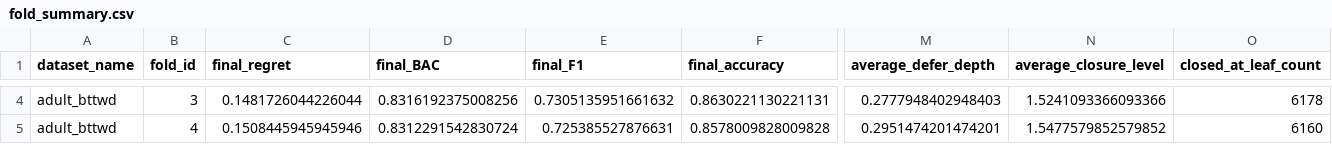
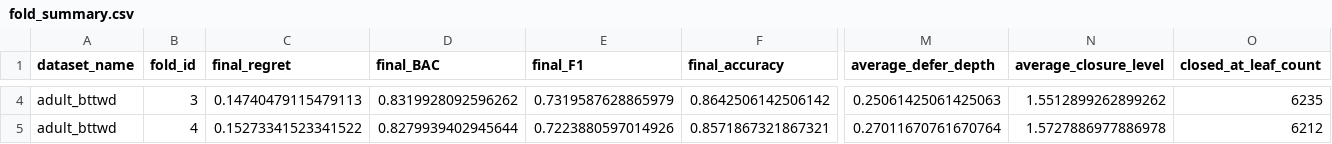
Before and after one commit to huanli-rua/BT-TWD-v2, a CSV file: outputs/governance/full/adult_bttwd/fold_summary.csv, drawn as a sheet; only a part is shown, gaps mark what is left out; the diff covers the shown part only; the diff names each change by its address in the sheet, - before the commit and + after, or states it on an @@ line.

```diff
--- a/outputs/governance/full/adult_bttwd/fold_summary.csv
+++ b/outputs/governance/full/adult_bttwd/fold_summary.csv
-C4 (final_regret): 0.1481726044226044
+C4 (final_regret): 0.14740479115479113
-D4 (final_BAC): 0.8316192375008256
+D4 (final_BAC): 0.8319928092596262
-E4 (final_F1): 0.7305135951661632
+E4 (final_F1): 0.7319587628865979
-F4 (final_accuracy): 0.8630221130221131
+F4 (final_accuracy): 0.8642506142506142
-M4 (average_defer_depth): 0.2777948402948403
+M4 (average_defer_depth): 0.25061425061425063
-N4 (average_closure_level): 1.5241093366093366
+N4 (average_closure_level): 1.5512899262899262
-O4 (closed_at_leaf_count): 6178
+O4 (closed_at_leaf_count): 6235
-C5 (final_regret): 0.1508445945945946
+C5 (final_regret): 0.15273341523341522
-D5 (final_BAC): 0.8312291542830724
+D5 (final_BAC): 0.8279939402945644
-E5 (final_F1): 0.725385527876631
+E5 (final_F1): 0.7223880597014926
-F5 (final_accuracy): 0.8578009828009828
+F5 (final_accuracy): 0.8571867321867321
-M5 (average_defer_depth): 0.2951474201474201
+M5 (average_defer_depth): 0.27011670761670764
-N5 (average_closure_level): 1.5477579852579852
+N5 (average_closure_level): 1.5727886977886978
-O5 (closed_at_leaf_count): 6160
+O5 (closed_at_leaf_count): 6212
```
Also changed, not shown: 96 edited cells elsewhere in this file, outputs/governance/full/adult_bttwd/weak_bucket_report.csv, outputs/governance/full/dataset_summary.csv, 14 other files.
